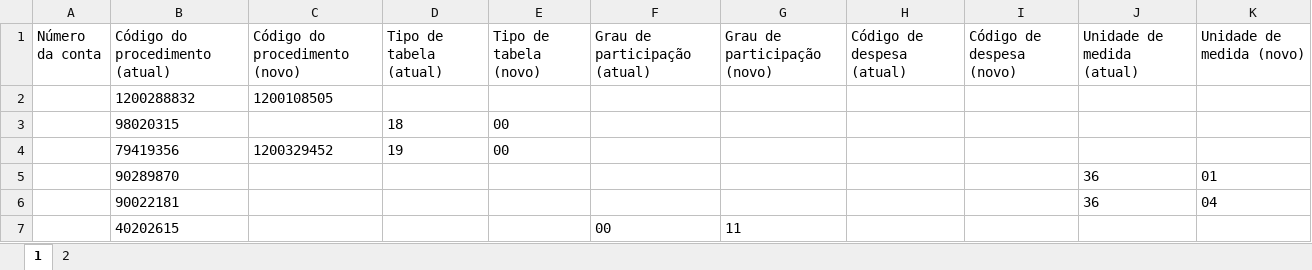
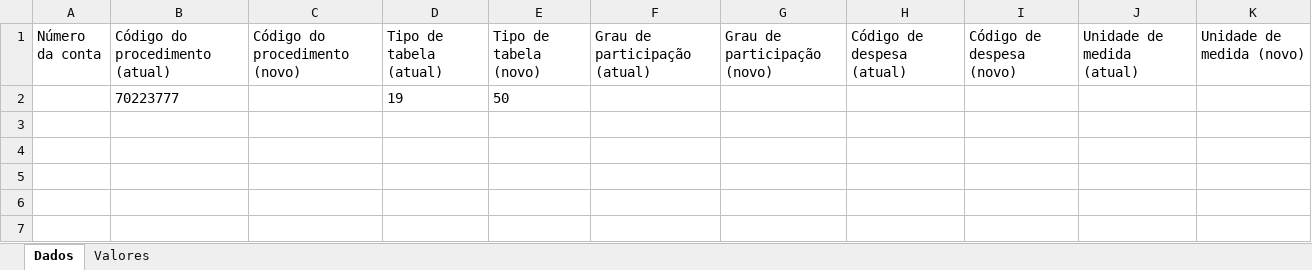
Before and after one commit to elias-ap/AlteradorDeGuiasTISS, an Excel workbook: Planilha de Críticas.xlsx, sheet Dados, drawn as a sheet; values as stored, in another font and other column widths than the file's, no borders; table styles not drawn; removed rows and columns are numbered as before the commit, all else as after; the diff names each change by its address in the sheet, - before the commit and + after, or states it on an @@ line.

```diff
--- a/Planilha de Críticas.xlsx (sheet Dados)
+++ b/Planilha de Críticas.xlsx (sheet Dados)
-sheet tab: 1
+sheet tab: Dados
-sheet tab: 2
+sheet tab: Valores
-row 2:  | 1200288832 | 1200108505
-row 3:  | 98020315 |  | 18 | 00
-row 4:  | 79419356 | 1200329452 | 19 | 00
-row 5:  | 90289870 |  |  |  |  |  |  |  | 36 | 01
-row 6:  | 90022181 |  |  |  |  |  |  |  | 36 | 04
-row 7:  | 40202615 |  |  |  | 00 | 11
+row 2:  | 70223777 |  | 19 | 50
```
Also changed, not shown: sheet Valores, Sources/Teste.xlsx, 7 other files.
